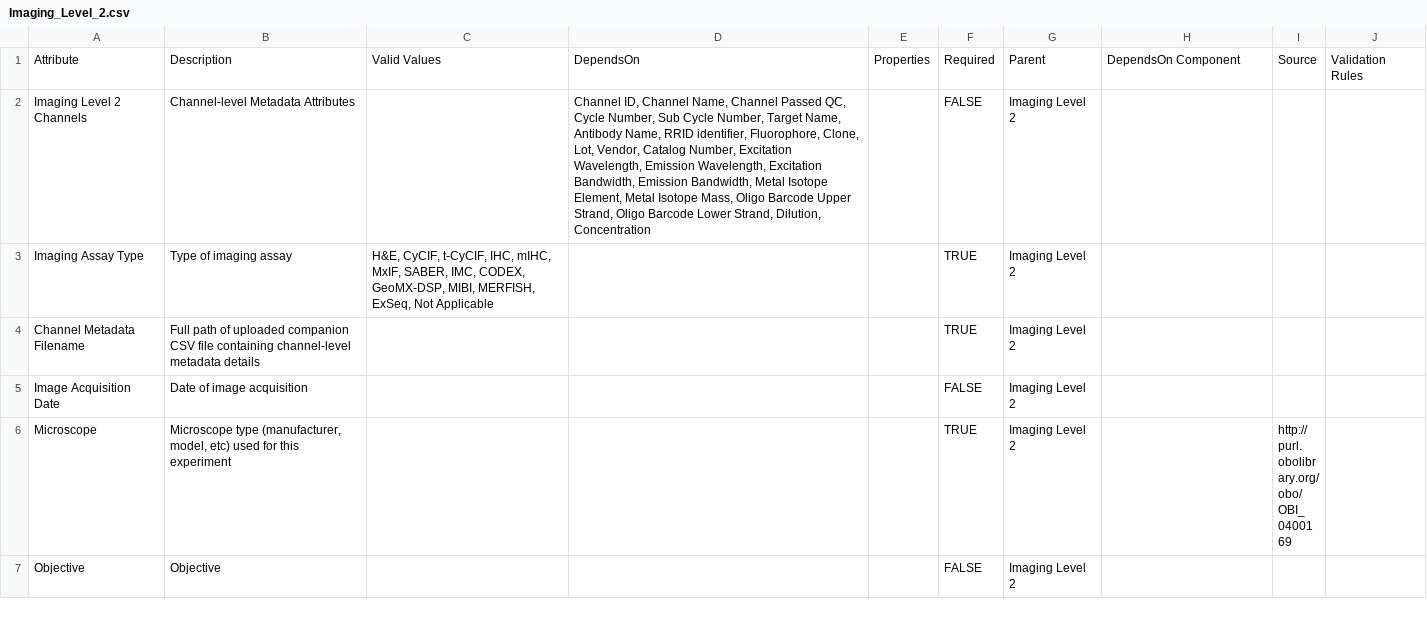
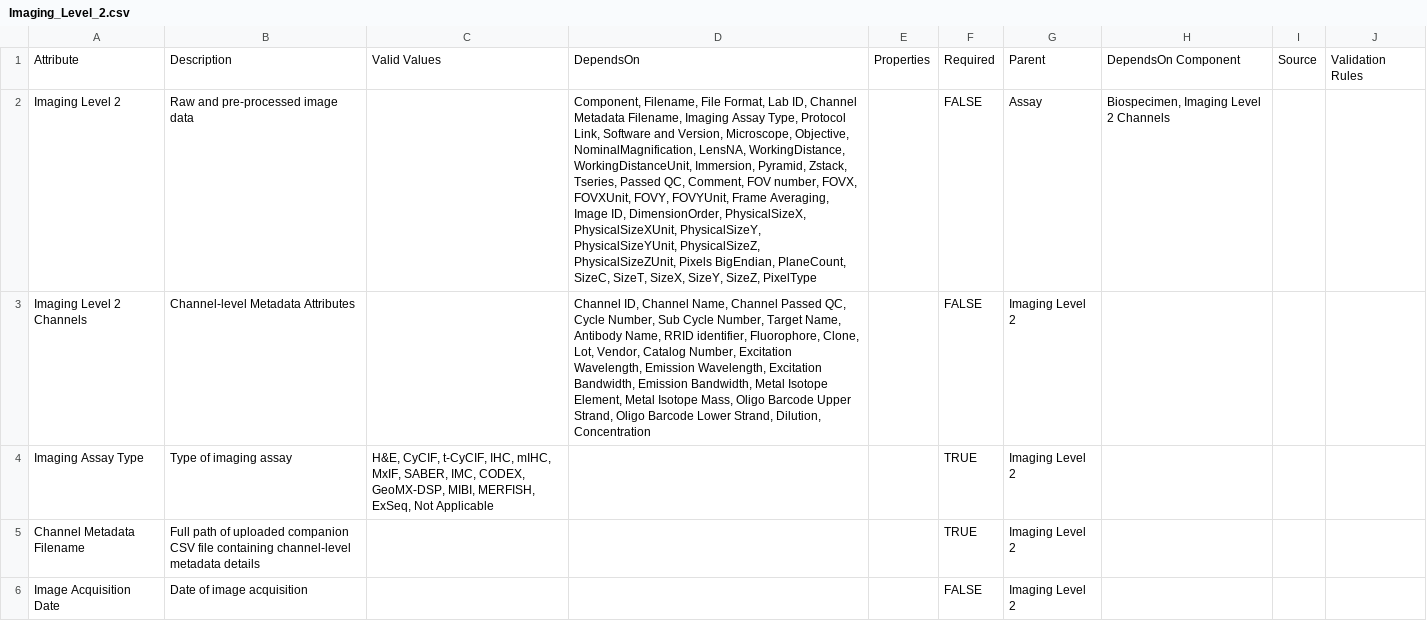
Before and after one commit to gf-dcc/data-model, a CSV file: modules/Assay/Imaging/Imaging_Level_2.csv (was modules/Assay/Imaging_Level_2.csv), drawn as a sheet; only a part is shown; the shorter side is filled out with more unchanged rows; the diff names each change by its address in the sheet, - before the commit and + after, or states it on an @@ line.

```diff
--- a/modules/Assay/Imaging_Level_2.csv
+++ b/modules/Assay/Imaging/Imaging_Level_2.csv
+row 2: Imaging Level 2 | Raw and pre-processed image data |  | Component, Filename, File Format, Lab ID, Channel Metadata Filename, Imaging Assay Type, Protocol Link, Software and Version, Microscope, Objective, NominalMagnification, LensNA, WorkingDistance, WorkingDistanceUnit, Immersion, Pyramid, Zstack, Tseries, Passed QC, Comment, FOV number, FOVX, FOVXUnit, FOVY, FOVYUnit, Frame Averaging, Image ID, DimensionOrder, PhysicalSizeX, PhysicalSizeXUnit, PhysicalSizeY, PhysicalSizeYUnit, PhysicalSizeZ, PhysicalSizeZUnit, Pixels BigEndian, PlaneCount, SizeC, SizeT, SizeX, SizeY, SizeZ, PixelType |  | FALSE | Assay | Biospecimen, Imaging Level 2 Channels
```
Also changed, not shown: GF.csv, modules/Assay/Assay.csv, 10 other files.
